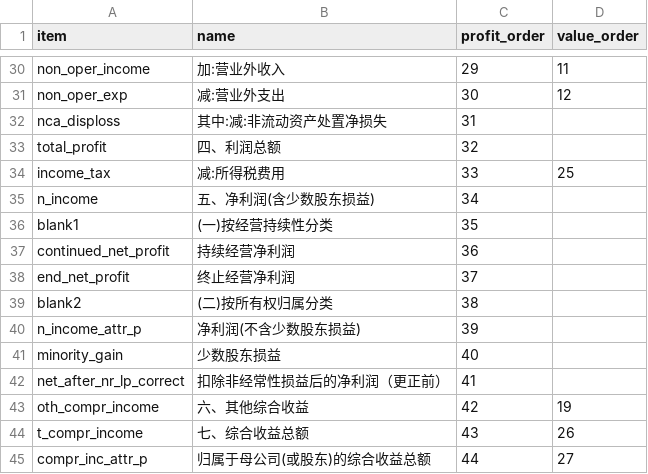
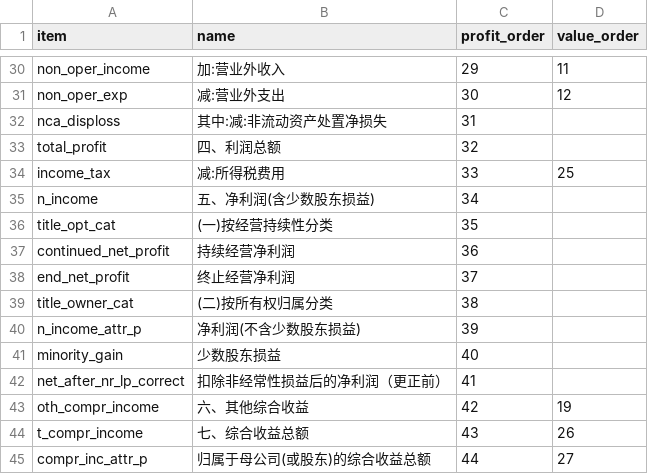
Before and after one commit to ladder2sky/financial-report-analysis, a CSV file: conf/profit_sheet_field.csv, drawn as a sheet; only a part is shown, gaps mark what is left out.

Commit message:
complete the codes for profit sheet and balance sheet with data verification.

```diff
--- a/conf/profit_sheet_field.csv
+++ b/conf/profit_sheet_field.csv
@@ -35,6 +35,6 @@ income_tax,减:所得税费用,33,25
 n_income,五、净利润(含少数股东损益),34,
-blank1,(一)按经营持续性分类,35,
+title_opt_cat,(一)按经营持续性分类,35,
 continued_net_profit,持续经营净利润,36,
 end_net_profit,终止经营净利润,37,
-blank2,(二)按所有权归属分类,38,
+title_owner_cat,(二)按所有权归属分类,38,
 n_income_attr_p,净利润(不含少数股东损益),39,
```
Also changed, not shown: 7 other files.
